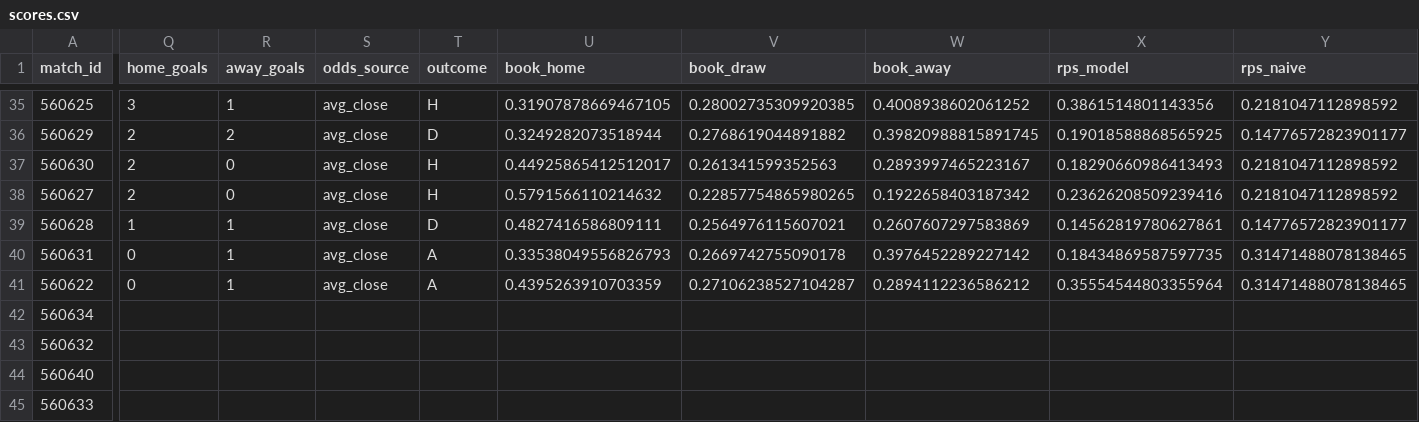
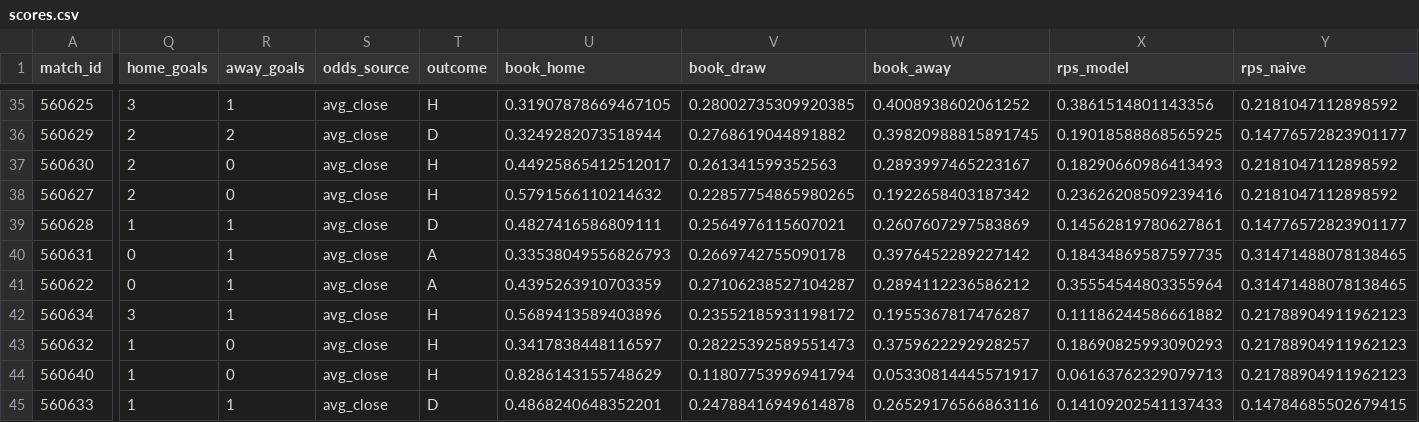
Before and after one commit to jk2962/fulltime, a CSV file: forecasts/scores.csv, drawn as a sheet; only a part is shown, gaps mark what is left out; the diff covers the shown part only; the diff names each change by its address in the sheet, - before the commit and + after, or states it on an @@ line.

```diff
--- a/forecasts/scores.csv
+++ b/forecasts/scores.csv
-Q42 (home_goals): (empty)
+Q42 (home_goals): 3
-R42 (away_goals): (empty)
+R42 (away_goals): 1
-S42:S45 (odds_source): (empty)
+S42:S45 (odds_source): avg_close
-T42:T44 (outcome): (empty)
+T42:T44 (outcome): H
-U42 (book_home): (empty)
+U42 (book_home): 0.5689413589403896
-V42 (book_draw): (empty)
+V42 (book_draw): 0.23552185931198172
-W42 (book_away): (empty)
+W42 (book_away): 0.1955367817476287
-X42 (rps_model): (empty)
+X42 (rps_model): 0.11186244586661882
-Y42:Y44 (rps_naive): (empty)
+Y42:Y44 (rps_naive): 0.21788904911962123
-Q43:Q45 (home_goals): (empty)
+Q43:Q45 (home_goals): 1
-R43:R44 (away_goals): (empty)
+R43:R44 (away_goals): 0
-U43 (book_home): (empty)
+U43 (book_home): 0.3417838448116597
-V43 (book_draw): (empty)
+V43 (book_draw): 0.28225392589551473
-W43 (book_away): (empty)
+W43 (book_away): 0.3759622292928257
-X43 (rps_model): (empty)
+X43 (rps_model): 0.18690825993090293
-U44 (book_home): (empty)
+U44 (book_home): 0.8286143155748629
-V44 (book_draw): (empty)
+V44 (book_draw): 0.11807753996941794
-W44 (book_away): (empty)
+W44 (book_away): 0.05330814445571917
-X44 (rps_model): (empty)
+X44 (rps_model): 0.06163762329079713
-R45 (away_goals): (empty)
+R45 (away_goals): 1
-T45 (outcome): (empty)
+T45 (outcome): D
-U45 (book_home): (empty)
+U45 (book_home): 0.4868240648352201
-V45 (book_draw): (empty)
+V45 (book_draw): 0.24788416949614878
-W45 (book_away): (empty)
+W45 (book_away): 0.26529176566863116
-X45 (rps_model): (empty)
+X45 (rps_model): 0.14109202541137433
-Y45 (rps_naive): (empty)
+Y45 (rps_naive): 0.14784685502679415
```
Also changed, not shown: 64 edited cells elsewhere in this file.
